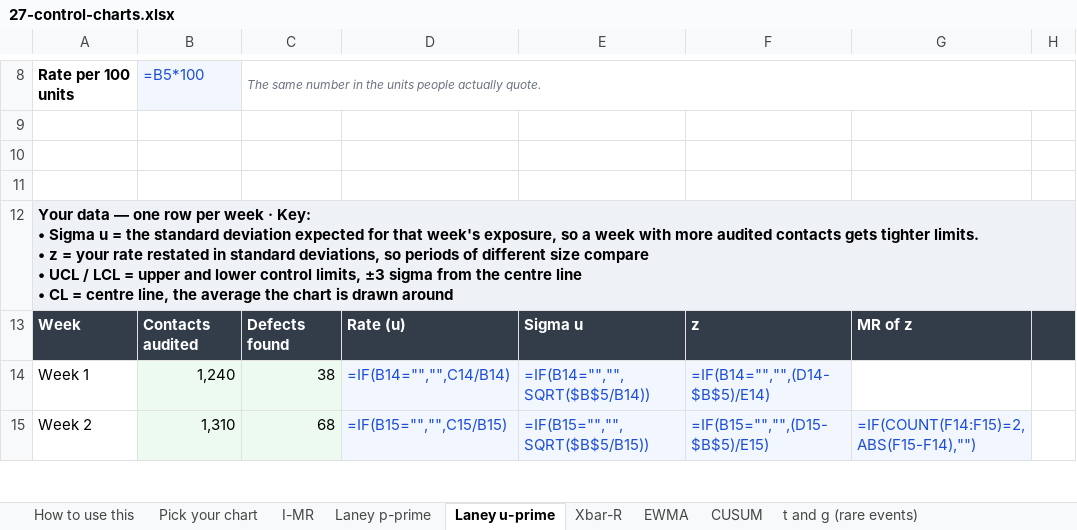
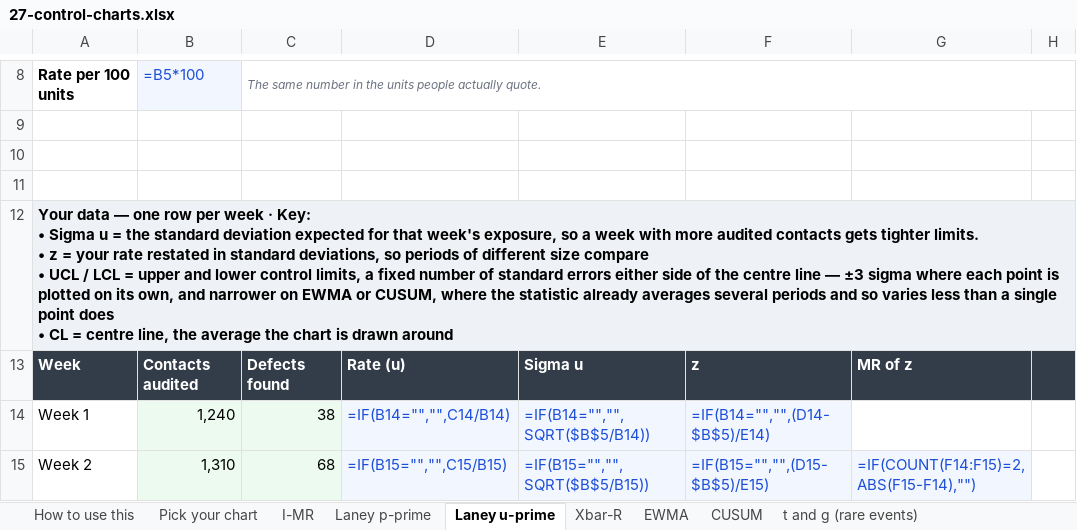
Before and after one commit to Maniwar/six-sigma-blackbelt-support-ops, an Excel workbook: templates/27-control-charts.xlsx, sheet Laney u-prime, drawn as a sheet; only a part is shown, gaps mark what is left out; values as stored, in another font and other column widths than the file's, no borders; formulas without a stored value are shown as written; charts and pictures not drawn; ↵ is a line break in a cell; the diff covers the shown part only; the diff names each change by its address in the sheet, - before the commit and + after, or states it on an @@ line.

Commit message:
Four wrong statements in the control-chart keys, and the rule that let two in
The EWMA key said its limits are plus or minus 3 sigma. That tab sets
lambda 0.2 and L 2.7, which draws them at 0.54 sigma on the first period
widening to 0.90 — a third of what the key claimed. The narrowness IS the
chart: it is why EWMA catches a drift an individuals chart sleeps through,
so saying 3 sigma taught the reader the opposite of the tool's purpose. The
gloss is shared by every control chart, so it now says what is true on all
of them rather than what is true on some.

The CUSUM key defined SL as service level. On that sheet SL is the lower
cumulative sum. The Erlang staffing gloss for "SL" prefix-matched the header
"SL (down)", and the key printed a definition from a different discipline.

The u-prime note said a rate that trebles is a special cause. The two weeks
that sheet flags run 2.20x and 2.15x the centre line against limits at about
2.0x, so the rule of thumb declines to investigate the exact weeks the chart
is shouting about.

The Xbar-R note said D4 is the only one of the three constants never zero.
A2 is never zero either; D3 is the one that is.

The first two are the same mechanism. Glosses were selected by taking EVERY
matching term, so "SL (down)" got both its own definition and the bare
"SL". Taking only the LONGEST match instead broke "Odds ratio 95% CI high",
which needs both "Odds ratio" and "CI" — different words, both jargon. The
distinction is subsumption, not length: "SL" is contained in "SL (down)" and
loses; "CI" is not contained in "Odds ratio" and stands. best_terms() in
xlpolish now decides it, once.

And qa_templates was demanding a gloss for every matching term, so it failed
the sheet for the definition that had been correctly left off. It imports
the selection now, as it already imported the matcher — the fix and the
check cannot disagree about which terms a header needs.

808 verify with the numeric layer recalculating, 219 visual, 22 documents,
citations, template, property and mutation checks.

```diff
--- a/templates/27-control-charts.xlsx (sheet Laney u-prime)
+++ b/templates/27-control-charts.xlsx (sheet Laney u-prime)
-A12: …control limits, ±3 sigma from the centre line ↵ • CL…
+A12: …control limits, a fixed number of standard errors either side of the centre line — ±3 sigma where each point is plotted on its own, and narrower on EWMA or CUSUM, where the statistic already averages several periods and so varies less than a single point does ↵ • CL…
```
Also changed, not shown: 1 edited cell elsewhere in this sheet, sheet Xbar-R, sheet EWMA, sheet CUSUM, sheet Laney p-prime, sheet I-MR, templates/15-solution-selection-matrix.xlsx, templates/17-control-plan.xlsx, 8 other files.
